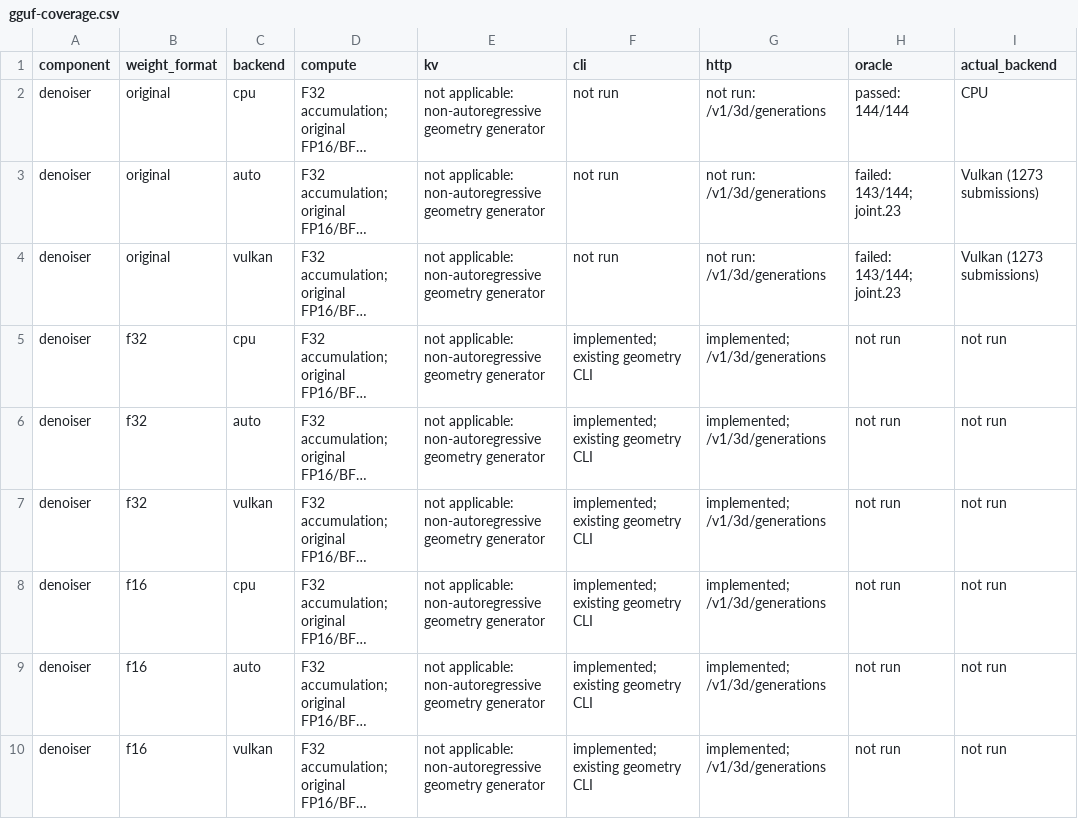
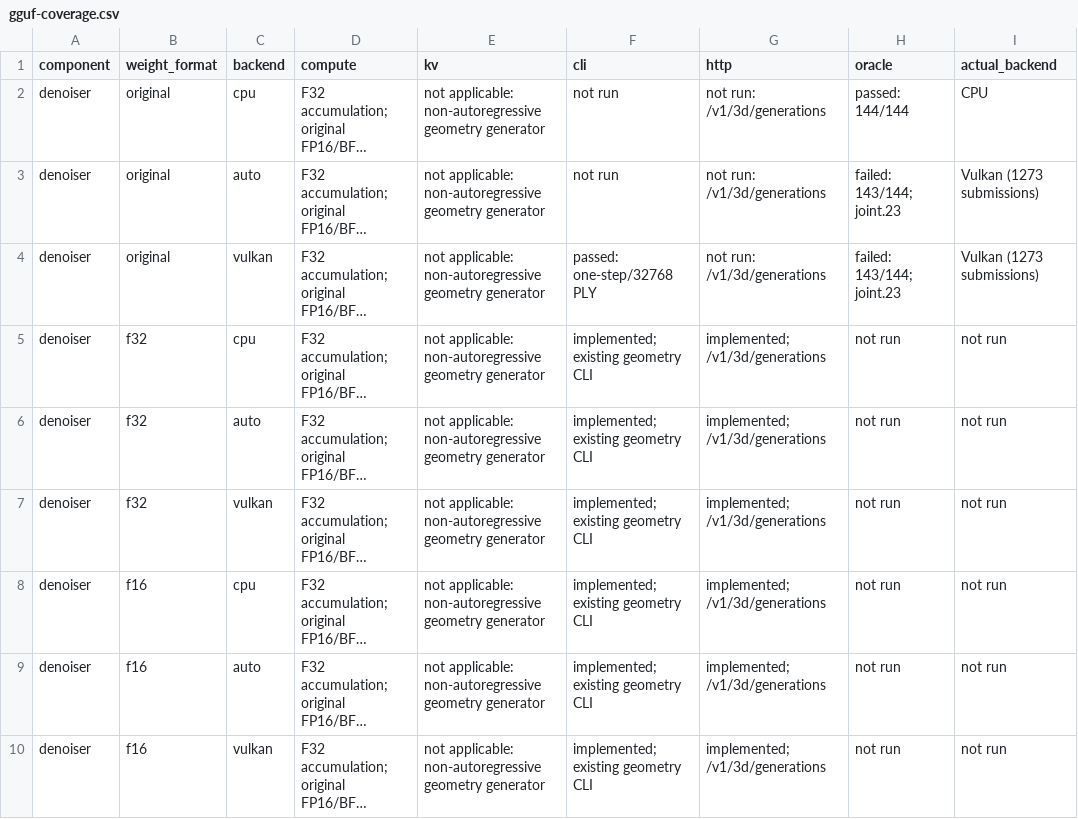
Before and after one commit to Liyulingyue/rust-model-inference, a CSV file: tools/oracle/idol/gguf-coverage.csv, drawn as a sheet; only a part is shown; long unchanged cells end in …; the diff covers the shown part only; the diff names each change by its address in the sheet, - before the commit and + after, or states it on an @@ line.

```diff
--- a/tools/oracle/idol/gguf-coverage.csv
+++ b/tools/oracle/idol/gguf-coverage.csv
-F4 (cli): not run
+F4 (cli): passed: one-step/32768 PLY
```
Also changed, not shown: 5 edited cells elsewhere in this file, 5 other files.
